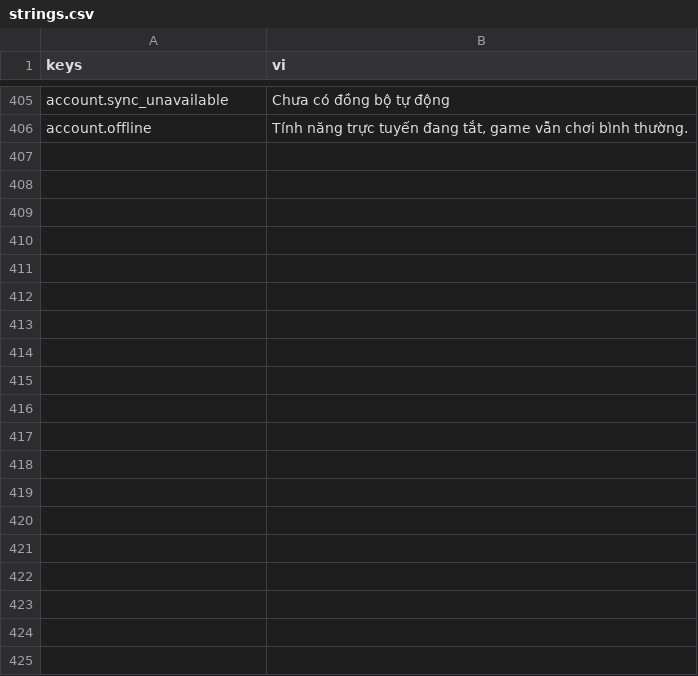
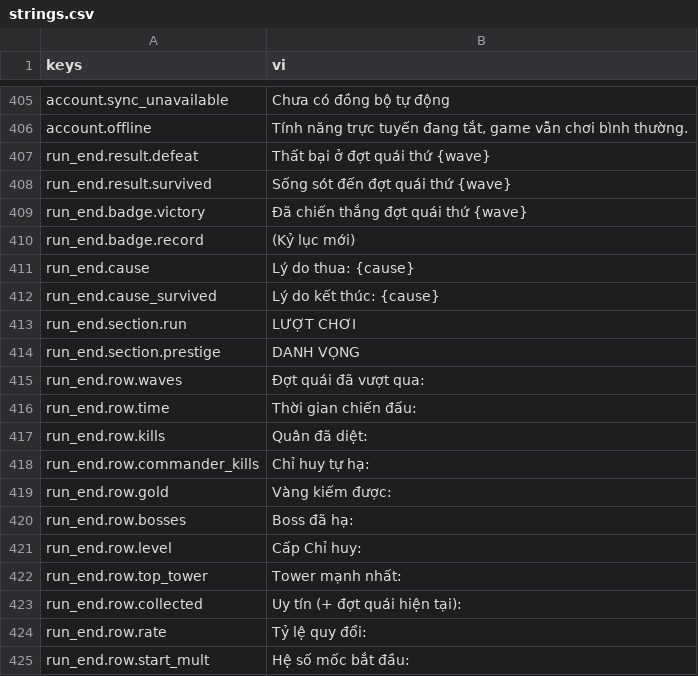
Before and after one commit to Rawisl/Godot_Roguelite3D_Gr8, a CSV file: data/locale/strings.csv, drawn as a sheet; only a part is shown, gaps mark what is left out; the diff covers the shown part only; the diff names each change by its address in the sheet, - before the commit and + after, or states it on an @@ line.

Commit message:
[data]: add locale strings for the run end, victory, pause and summary screens

```diff
--- a/data/locale/strings.csv
+++ b/data/locale/strings.csv
+row 407: run_end.result.defeat | Thất bại ở đợt quái thứ {wave}
+row 408: run_end.result.survived | Sống sót đến đợt quái thứ {wave}
+row 409: run_end.badge.victory | Đã chiến thắng đợt quái thứ {wave}
+row 410: run_end.badge.record | (Kỷ lục mới)
+row 411: run_end.cause | Lý do thua: {cause}
+row 412: run_end.cause_survived | Lý do kết thúc: {cause}
+row 413: run_end.section.run | LƯỢT CHƠI
+row 414: run_end.section.prestige | DANH VỌNG
+row 415: run_end.row.waves | Đợt quái đã vượt qua:
+row 416: run_end.row.time | Thời gian chiến đấu:
+row 417: run_end.row.kills | Quân đã diệt:
+row 418: run_end.row.commander_kills | Chỉ huy tự hạ:
+row 419: run_end.row.gold | Vàng kiếm được:
+row 420: run_end.row.bosses | Boss đã hạ:
+row 421: run_end.row.level | Cấp Chỉ huy:
+row 422: run_end.row.top_tower | Tower mạnh nhất:
+row 423: run_end.row.collected | Uy tín (+ đợt quái hiện tại):
+row 424: run_end.row.rate | Tỷ lệ quy đổi:
+row 425: run_end.row.start_mult | Hệ số mốc bắt đầu:
```
Also changed, not shown: 23 added rows elsewhere in this file.
